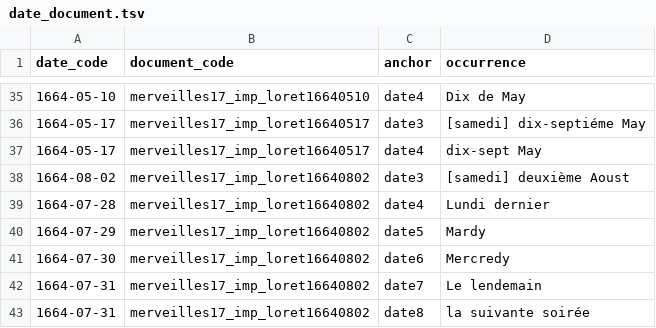
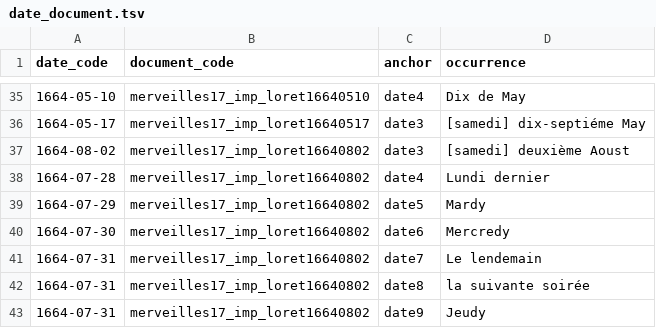
Before and after one commit to fetes17/merveilles17, a TSV file: site/data/date_document.tsv, drawn as a sheet; only a part is shown, gaps mark what is left out; the shorter side is filled out with more unchanged rows; the diff names each change by its address in the sheet, - before the commit and + after, or states it on an @@ line.

```diff
--- a/site/data/date_document.tsv
+++ b/site/data/date_document.tsv
-row 37: 1664-05-17 | merveilles17_imp_loret16640517 | date4 | dix-sept May
```
Also changed, not shown: site/data/document.tsv, site/data/personne_document.tsv, 31 other files.
